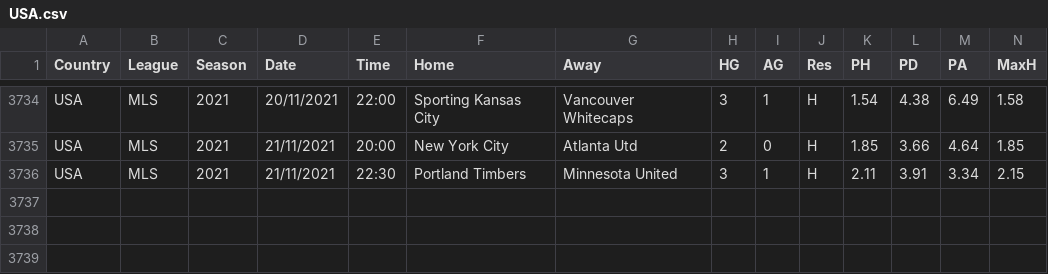
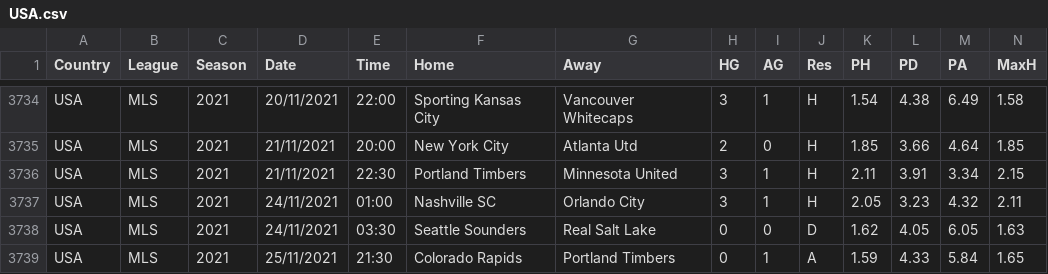
Before and after one commit to gitboyzorro5/FDAS, a CSV file: USA.csv, drawn as a sheet; only a part is shown, gaps mark what is left out; rows hold the shown columns only; the diff names each change by its address in the sheet, - before the commit and + after, or states it on an @@ line.

```diff
--- a/USA.csv
+++ b/USA.csv
+row 3737: USA | MLS | 2021 | 24/11/2021 | 01:00 | Nashville SC | Orlando City | 3 | 1 | H | 2.05 | 3.23 | 4.32 | 2.11
+row 3738: USA | MLS | 2021 | 24/11/2021 | 03:30 | Seattle Sounders | Real Salt Lake | 0 | 0 | D | 1.62 | 4.05 | 6.05 | 1.63
+row 3739: USA | MLS | 2021 | 25/11/2021 | 21:30 | Colorado Rapids | Portland Timbers | 0 | 1 | A | 1.59 | 4.33 | 5.84 | 1.65
```
Also changed, not shown: ARG.csv, BRA.csv, 13 other files.
